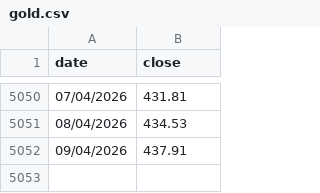
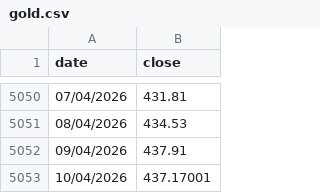
Before and after one commit to gvisentin-beep/pigro-gloob, a CSV file: data/gold.csv, drawn as a sheet; only a part is shown, gaps mark what is left out.

```diff
--- a/data/gold.csv
+++ b/data/gold.csv
@@ -5052 +5052,2 @@ date;close
 09/04/2026;437.91
+10/04/2026;437.17001
```
Also changed, not shown: data/btc.csv, data/world.csv.
